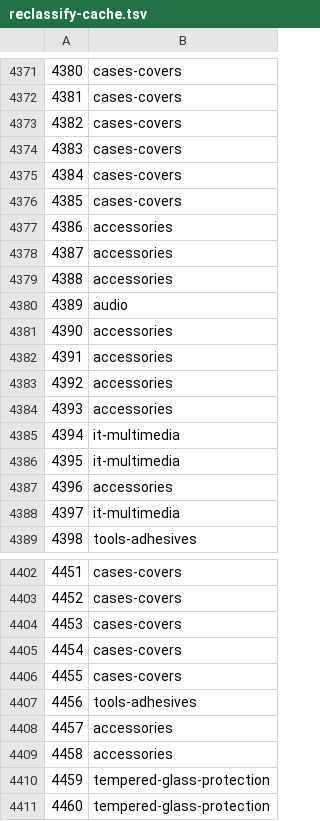
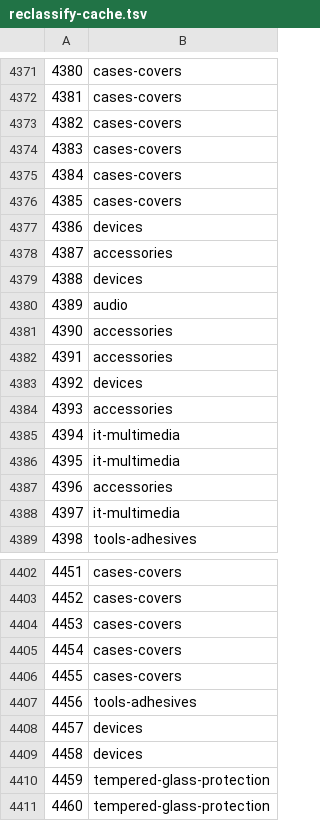
Before and after one commit to deshonlineit/ferry-telecom-wholesale-parts, a TSV file: scripts/reclassify-cache.tsv, drawn as a sheet; only a part is shown, gaps mark what is left out.

Commit message:
Add 'devices' (Phones & Tablets) category with deterministic post-merge split script; sync API classifier taxonomy and add search synonyms
Replit-Task-Id: cae29db0-5577-4ce5-a6bb-2b42f7ab47b3

```diff
--- a/scripts/reclassify-cache.tsv
+++ b/scripts/reclassify-cache.tsv
@@ -4376,5 +4376,5 @@
 4385	cases-covers
-4386	accessories
+4386	devices
 4387	accessories
-4388	accessories
+4388	devices
 4389	audio
@@ -4382,3 +4382,3 @@
 4391	accessories
-4392	accessories
+4392	devices
 4393	accessories
@@ -4407,4 +4407,4 @@
 4456	tools-adhesives
-4457	accessories
-4458	accessories
+4457	devices
+4458	devices
 4459	tempered-glass-protection
```
Also changed, not shown: 7 other files.
